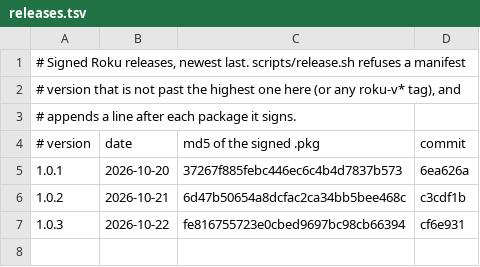
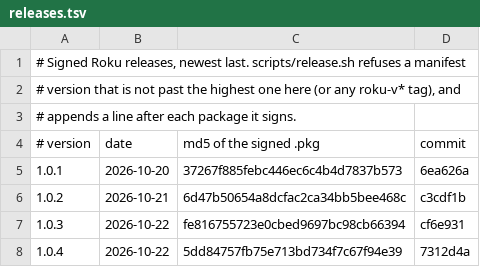
Before and after one commit to Bolex80/Nostalgex, a TSV file: roku/releases.tsv, drawn as a sheet; the diff names each change by its address in the sheet, - before the commit and + after, or states it on an @@ line.

Commit message:
Roku 1.0.4 released: signed package md5 in releases.tsv

```diff
--- a/roku/releases.tsv
+++ b/roku/releases.tsv
+row 8: 1.0.4 | 2026-10-22 | 5dd84757fb75e713bd734f7c67f94e39 | 7312d4a
```
